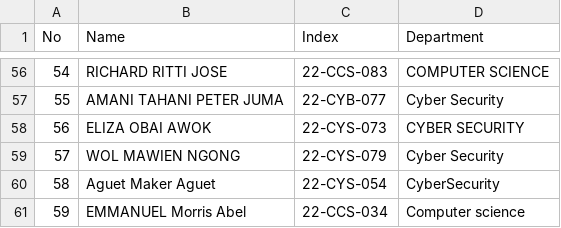
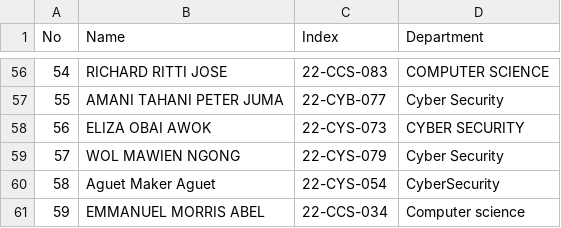
Before and after one commit to emmuvado-collab/OSP_Regular_2026, a CSV file: students.csv, drawn as a sheet; only a part is shown, gaps mark what is left out.

Commit message:
Update students.csv
Emmanuel Morris Abel, 22-CCS-034, Computer science

```diff
--- a/students.csv
+++ b/students.csv
@@ -60,2 +60,2 @@ No,Name, Index, Department
 58,Aguet Maker Aguet, 22-CYS-054, CyberSecurity
-59, EMMANUEL Morris Abel, 22-CCS-034, Computer science
+59, EMMANUEL MORRIS ABEL, 22-CCS-034, Computer science
```
